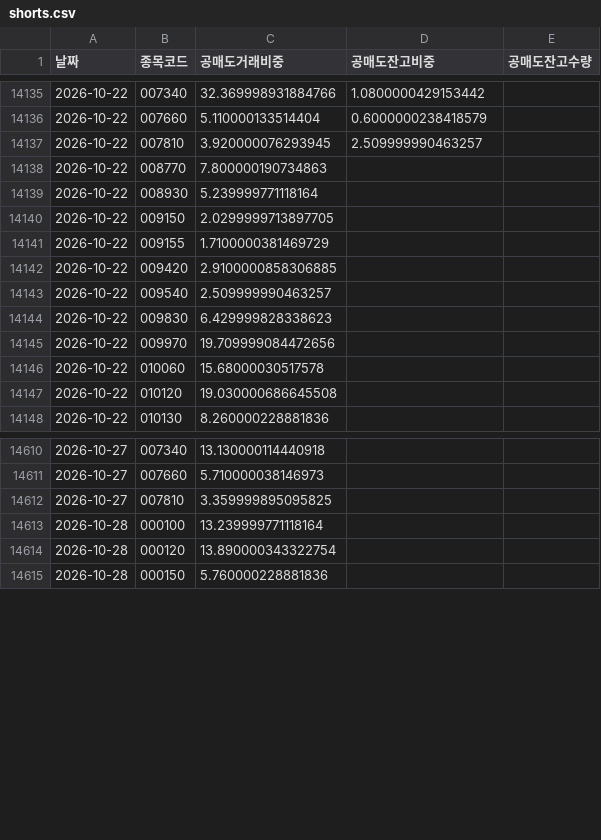
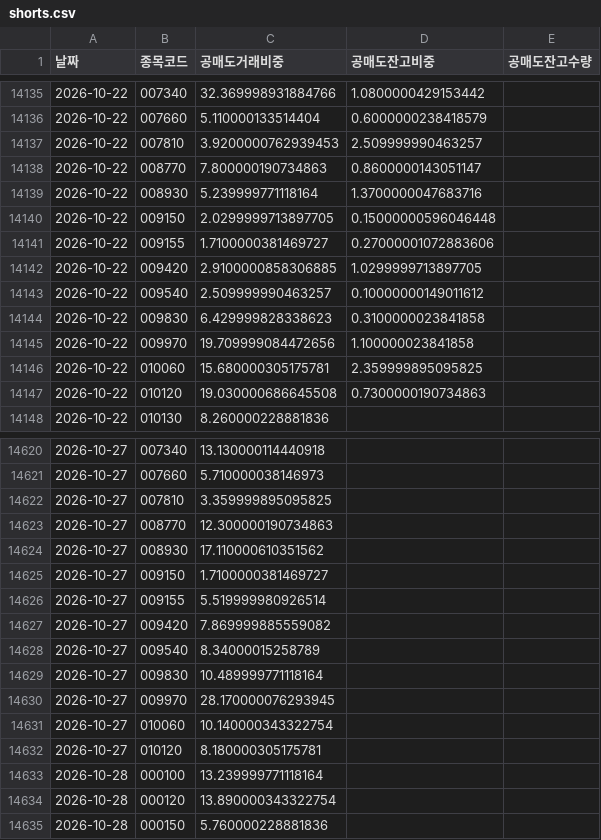
Before and after one commit to sunbmj4119-cmd/rich, a CSV file: data/shorts.csv, drawn as a sheet; only a part is shown, gaps mark what is left out; the diff covers the shown part only.

```diff
--- a/data/shorts.csv
+++ b/data/shorts.csv
@@ -14136,13 +14136,13 @@
 2026-10-22,007660,5.110000133514404,0.6000000238418579,
-2026-10-22,007810,3.920000076293945,2.509999990463257,
-2026-10-22,008770,7.800000190734863,,
-2026-10-22,008930,5.239999771118164,,
-2026-10-22,009150,2.0299999713897705,,
-2026-10-22,009155,1.7100000381469729,,
-2026-10-22,009420,2.9100000858306885,,
-2026-10-22,009540,2.509999990463257,,
-2026-10-22,009830,6.429999828338623,,
-2026-10-22,009970,19.709999084472656,,
-2026-10-22,010060,15.68000030517578,,
-2026-10-22,010120,19.030000686645508,,
+2026-10-22,007810,3.9200000762939453,2.509999990463257,
+2026-10-22,008770,7.800000190734863,0.8600000143051147,
+2026-10-22,008930,5.239999771118164,1.3700000047683716,
+2026-10-22,009150,2.0299999713897705,0.15000000596046448,
+2026-10-22,009155,1.7100000381469727,0.27000001072883606,
+2026-10-22,009420,2.9100000858306885,1.0299999713897705,
+2026-10-22,009540,2.509999990463257,0.10000000149011612,
+2026-10-22,009830,6.429999828338623,0.3100000023841858,
+2026-10-22,009970,19.709999084472656,1.100000023841858,
+2026-10-22,010060,15.680000305175781,2.359999895095825,
+2026-10-22,010120,19.030000686645508,0.7300000190734863,
 2026-10-22,010130,8.260000228881836,,
@@ -14612,2 +14622,12 @@
 2026-10-27,007810,3.359999895095825,,
+2026-10-27,008770,12.300000190734863,,
+2026-10-27,008930,17.110000610351562,,
+2026-10-27,009150,1.7100000381469727,,
+2026-10-27,009155,5.519999980926514,,
+2026-10-27,009420,7.869999885559082,,
+2026-10-27,009540,8.34000015258789,,
+2026-10-27,009830,10.489999771118164,,
+2026-10-27,009970,28.170000076293945,,
+2026-10-27,010060,10.140000343322754,,
+2026-10-27,010120,8.180000305175781,,
 2026-10-28,000100,13.239999771118164,,
```
Also changed, not shown: 32 added rows and 43 edited cells elsewhere in this file, 13 other files.
